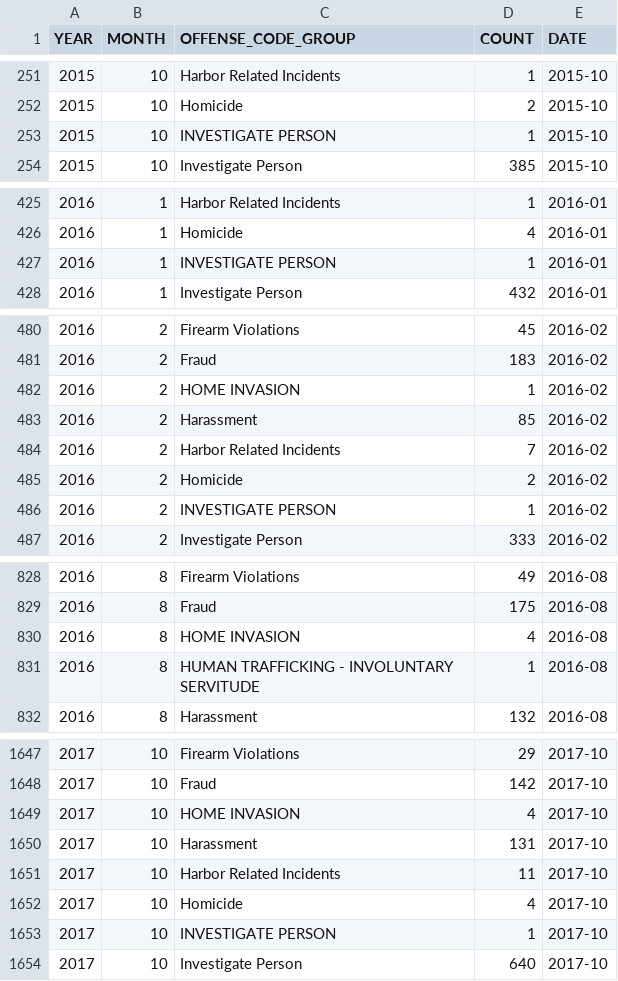
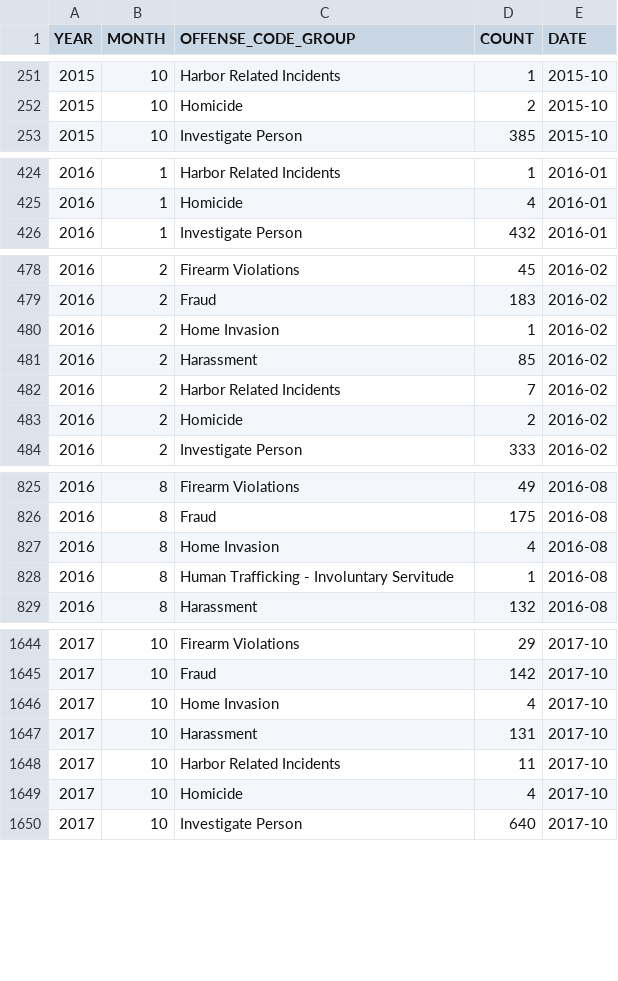
Before and after one commit to joshkung25/ds4200_14, a CSV file: grouped_crime_data.csv, drawn as a sheet; only a part is shown, gaps mark what is left out; the diff covers the shown part only.

Commit message:
Updated grouped_crime_data.csv

```diff
--- a/grouped_crime_data.csv
+++ b/grouped_crime_data.csv
@@ -252,3 +252,2 @@ YEAR,MONTH,OFFENSE_CODE_GROUP,COUNT,DATE
 2015,10,Homicide,2,2015-10
-2015,10,INVESTIGATE PERSON,1,2015-10
 2015,10,Investigate Person,385,2015-10
@@ -426,3 +425,2 @@ YEAR,MONTH,OFFENSE_CODE_GROUP,COUNT,DATE
 2016,1,Homicide,4,2016-01
-2016,1,INVESTIGATE PERSON,1,2016-01
 2016,1,Investigate Person,432,2016-01
@@ -481,3 +479,3 @@ YEAR,MONTH,OFFENSE_CODE_GROUP,COUNT,DATE
 2016,2,Fraud,183,2016-02
-2016,2,HOME INVASION,1,2016-02
+2016,2,Home Invasion,1,2016-02
 2016,2,Harassment,85,2016-02
@@ -485,3 +483,2 @@ YEAR,MONTH,OFFENSE_CODE_GROUP,COUNT,DATE
 2016,2,Homicide,2,2016-02
-2016,2,INVESTIGATE PERSON,1,2016-02
 2016,2,Investigate Person,333,2016-02
@@ -829,4 +826,4 @@ YEAR,MONTH,OFFENSE_CODE_GROUP,COUNT,DATE
 2016,8,Fraud,175,2016-08
-2016,8,HOME INVASION,4,2016-08
-2016,8,HUMAN TRAFFICKING - INVOLUNTARY SERVITUDE,1,2016-08
+2016,8,Home Invasion,4,2016-08
+2016,8,Human Trafficking - Involuntary Servitude,1,2016-08
 2016,8,Harassment,132,2016-08
@@ -1648,3 +1645,3 @@ YEAR,MONTH,OFFENSE_CODE_GROUP,COUNT,DATE
 2017,10,Fraud,142,2017-10
-2017,10,HOME INVASION,4,2017-10
+2017,10,Home Invasion,4,2017-10
 2017,10,Harassment,131,2017-10
@@ -1652,3 +1649,2 @@ YEAR,MONTH,OFFENSE_CODE_GROUP,COUNT,DATE
 2017,10,Homicide,4,2017-10
-2017,10,INVESTIGATE PERSON,1,2017-10
 2017,10,Investigate Person,640,2017-10
```
Also changed, not shown: 32 edited cells elsewhere in this file.
